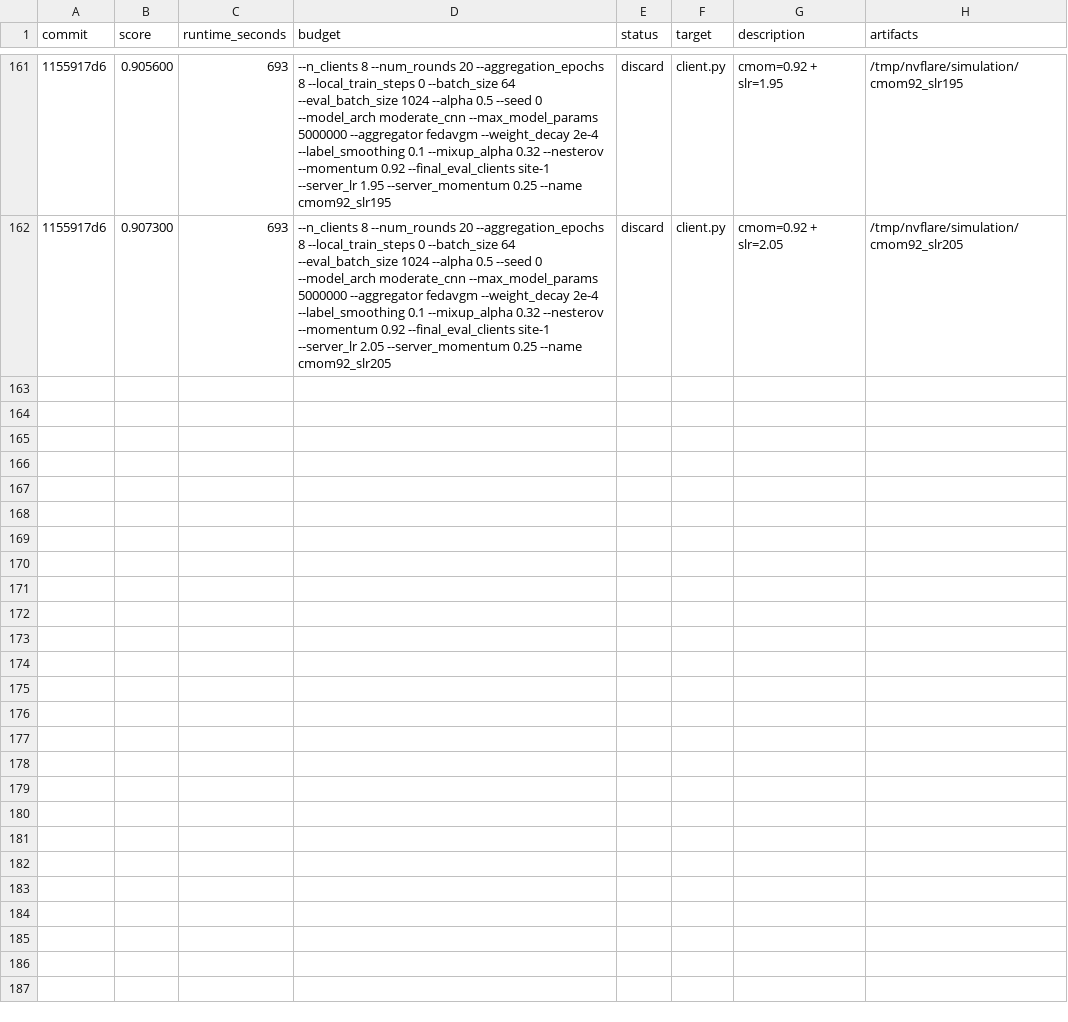
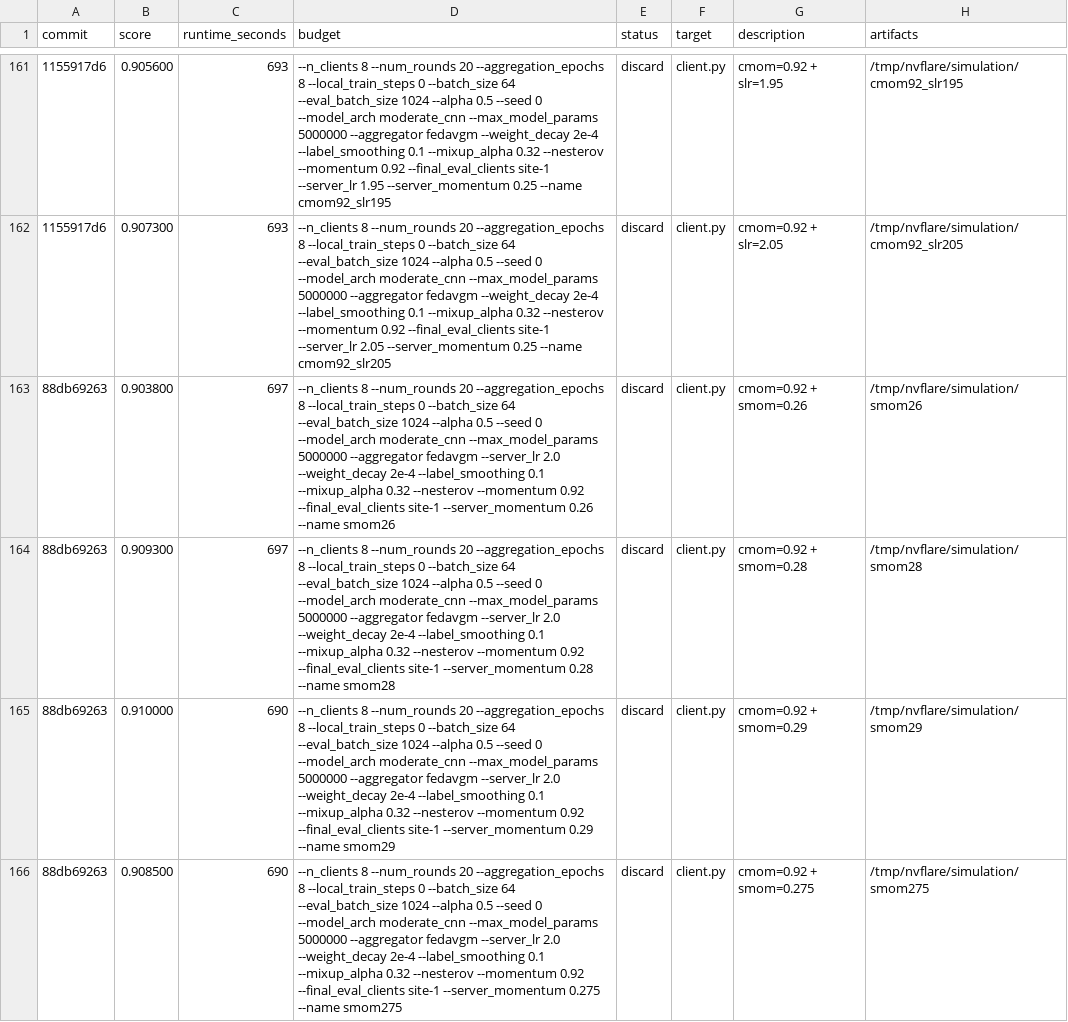
Before and after one commit to holgerroth/NVFlare, a TSV file: research/auto-fl-research/results.tsv, drawn as a sheet; only a part is shown, gaps mark what is left out; the diff names each change by its address in the sheet, - before the commit and + after, or states it on an @@ line.

```diff
--- a/research/auto-fl-research/results.tsv
+++ b/research/auto-fl-research/results.tsv
+row 163: 88db69263 | 0.903800 | 697 | --n_clients 8 --num_rounds 20 --aggregation_epochs 8 --local_train_steps 0 --batch_size 64 --eval_batch_size 1024 --alpha 0.5 --seed 0 --model_arch moderate_cnn --max_model_params 5000000 --aggregator fedavgm --server_lr 2.0 --weight_decay 2e-4 --label_smoothing 0.1 --mixup_alpha 0.32 --nesterov --momentum 0.92 --final_eval_clients site-1 --server_momentum 0.26 --name smom26 | discard | client.py | cmom=0.92 + smom=0.26 | /tmp/nvflare/simulation/smom26
+row 164: 88db69263 | 0.909300 | 697 | --n_clients 8 --num_rounds 20 --aggregation_epochs 8 --local_train_steps 0 --batch_size 64 --eval_batch_size 1024 --alpha 0.5 --seed 0 --model_arch moderate_cnn --max_model_params 5000000 --aggregator fedavgm --server_lr 2.0 --weight_decay 2e-4 --label_smoothing 0.1 --mixup_alpha 0.32 --nesterov --momentum 0.92 --final_eval_clients site-1 --server_momentum 0.28 --name smom28 | discard | client.py | cmom=0.92 + smom=0.28 | /tmp/nvflare/simulation/smom28
+row 165: 88db69263 | 0.910000 | 690 | --n_clients 8 --num_rounds 20 --aggregation_epochs 8 --local_train_steps 0 --batch_size 64 --eval_batch_size 1024 --alpha 0.5 --seed 0 --model_arch moderate_cnn --max_model_params 5000000 --aggregator fedavgm --server_lr 2.0 --weight_decay 2e-4 --label_smoothing 0.1 --mixup_alpha 0.32 --nesterov --momentum 0.92 --final_eval_clients site-1 --server_momentum 0.29 --name smom29 | discard | client.py | cmom=0.92 + smom=0.29 | /tmp/nvflare/simulation/smom29
+row 166: 88db69263 | 0.908500 | 690 | --n_clients 8 --num_rounds 20 --aggregation_epochs 8 --local_train_steps 0 --batch_size 64 --eval_batch_size 1024 --alpha 0.5 --seed 0 --model_arch moderate_cnn --max_model_params 5000000 --aggregator fedavgm --server_lr 2.0 --weight_decay 2e-4 --label_smoothing 0.1 --mixup_alpha 0.32 --nesterov --momentum 0.92 --final_eval_clients site-1 --server_momentum 0.275 --name smom275 | discard | client.py | cmom=0.92 + smom=0.275 | /tmp/nvflare/simulation/smom275
```
